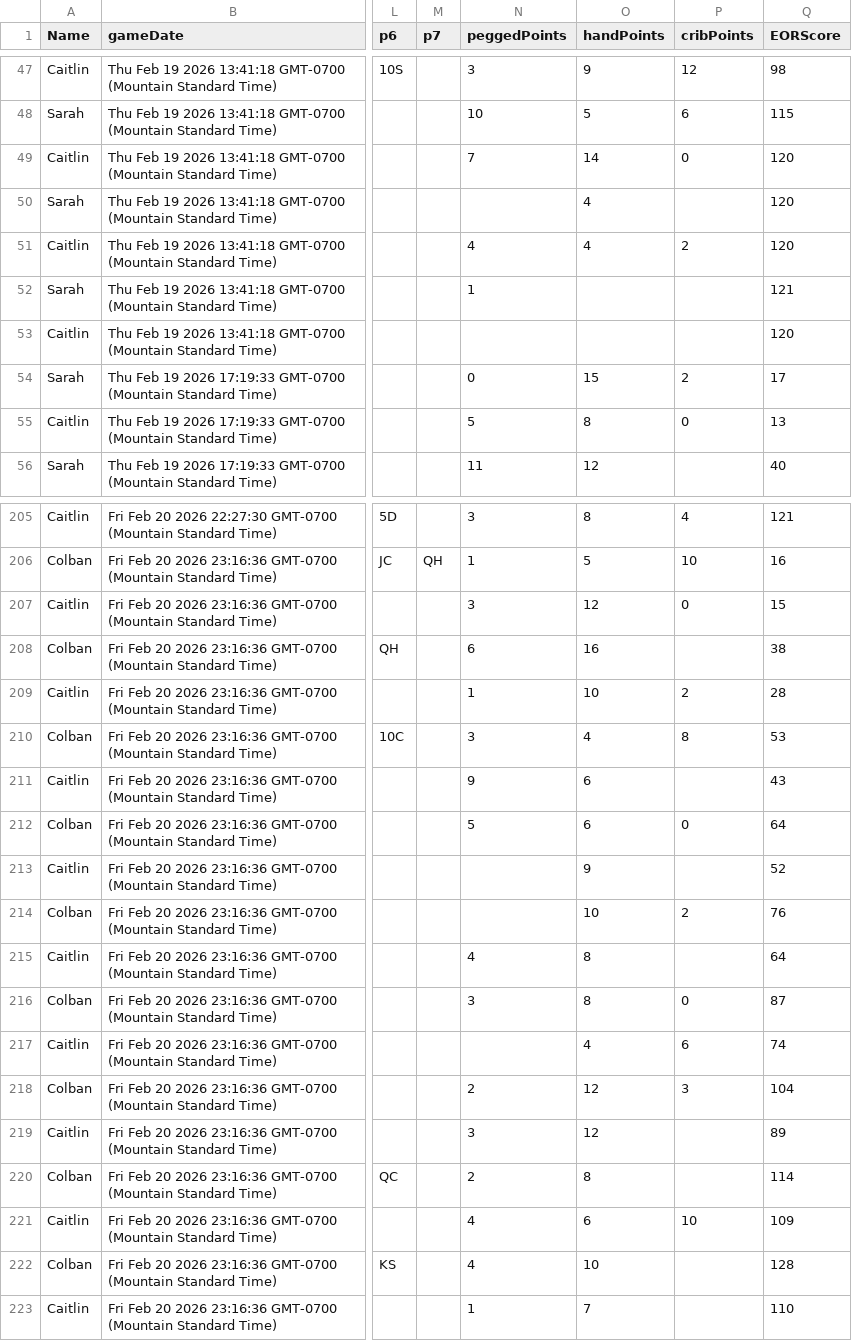
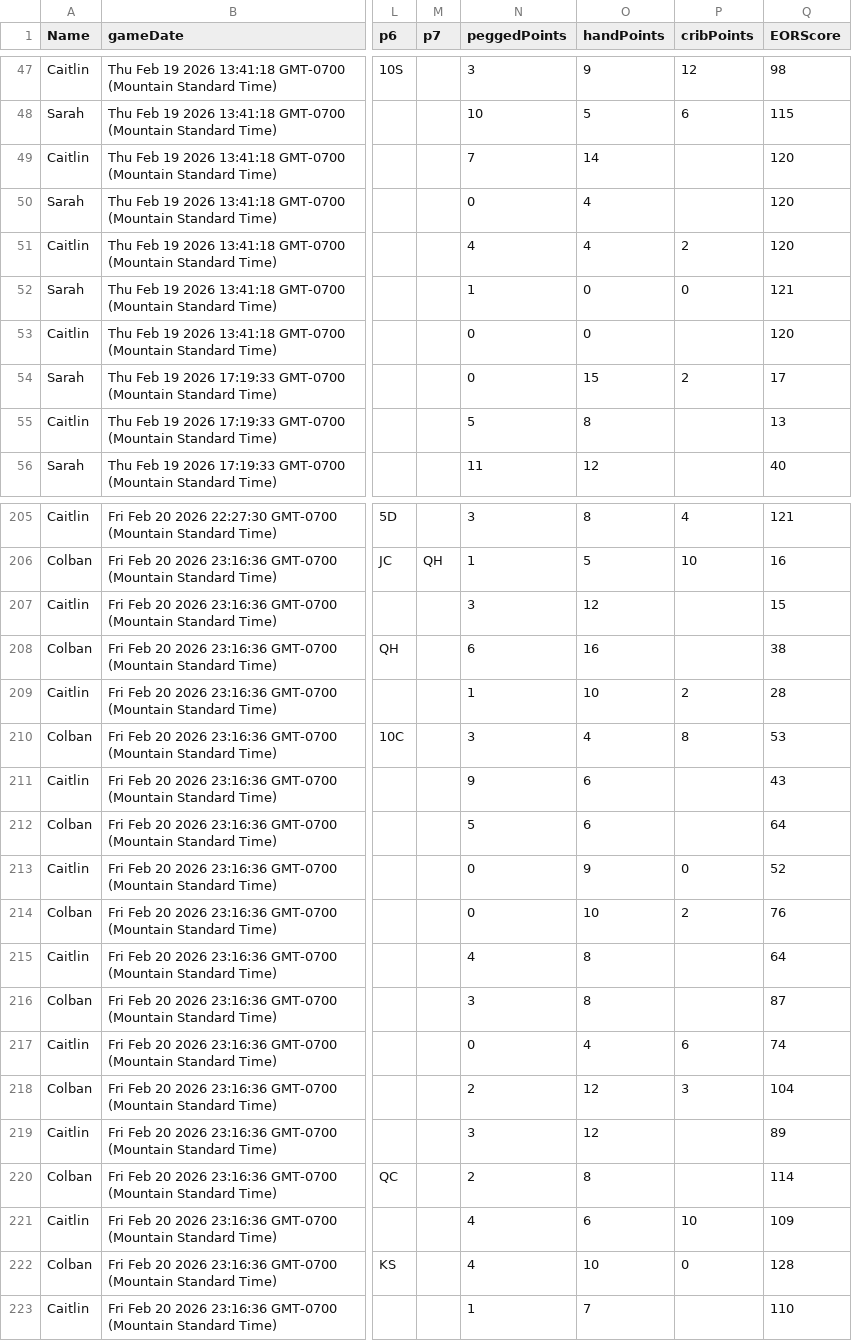
Before and after one commit to caitsmcco/caitsmcco.github.io, a CSV file: data/crib/edited.csv, drawn as a sheet; only a part is shown, gaps mark what is left out; the diff covers the shown part only; the diff names each change by its address in the sheet, - before the commit and + after, or states it on an @@ line.

```diff
--- a/data/crib/edited.csv
+++ b/data/crib/edited.csv
-P49 (cribPoints): 0
+P49 (cribPoints): (empty)
-N50 (peggedPoints): (empty)
+N50 (peggedPoints): 0
-O52:O53 (handPoints): (empty)
+O52:O53 (handPoints): 0
-P52 (cribPoints): (empty)
+P52 (cribPoints): 0
-N53 (peggedPoints): (empty)
+N53 (peggedPoints): 0
-P55 (cribPoints): 0
+P55 (cribPoints): (empty)
-P207 (cribPoints): 0
+P207 (cribPoints): (empty)
-P212 (cribPoints): 0
+P212 (cribPoints): (empty)
-N213:N214 (peggedPoints): (empty)
+N213:N214 (peggedPoints): 0
-P213 (cribPoints): (empty)
+P213 (cribPoints): 0
-P216 (cribPoints): 0
+P216 (cribPoints): (empty)
-N217 (peggedPoints): (empty)
+N217 (peggedPoints): 0
-P222 (cribPoints): (empty)
+P222 (cribPoints): 0
```
Also changed, not shown: 90 edited cells elsewhere in this file, 1 other file.
